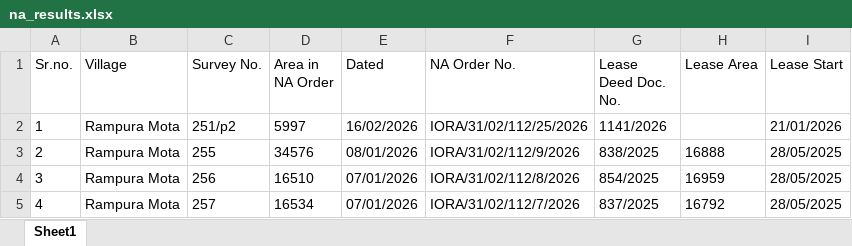
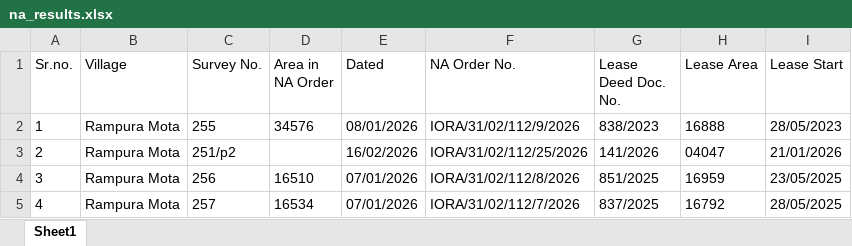
Before and after one commit to vivek-chandan/The-Compliance-Clerk, an Excel workbook: output/na_results.xlsx, sheet Sheet1, drawn as a sheet; values as stored, in another font and other column widths than the file's, no borders; the diff names each change by its address in the sheet, - before the commit and + after, or states it on an @@ line.

```diff
--- a/output/na_results.xlsx (sheet Sheet1)
+++ b/output/na_results.xlsx (sheet Sheet1)
-C2 (Survey No.): 251/p2
+C2 (Survey No.): 255
-D2 (Area in NA Order): 5997
+D2 (Area in NA Order): 34576
-E2 (Dated): 16/02/2026
+E2 (Dated): 08/01/2026
-F2 (NA Order No.): IORA/31/02/112/25/2026
+F2 (NA Order No.): IORA/31/02/112/9/2026
-G2 (Lease Deed Doc. No.): 1141/2026
+G2 (Lease Deed Doc. No.): 838/2023
-H2 (Lease Area): (empty)
+H2 (Lease Area): 16888
-I2 (Lease Start): 21/01/2026
+I2 (Lease Start): 28/05/2023
-C3 (Survey No.): 255
+C3 (Survey No.): 251/p2
-D3 (Area in NA Order): 34576
+D3 (Area in NA Order): (empty)
-E3 (Dated): 08/01/2026
+E3 (Dated): 16/02/2026
-F3 (NA Order No.): IORA/31/02/112/9/2026
+F3 (NA Order No.): IORA/31/02/112/25/2026
-G3 (Lease Deed Doc. No.): 838/2025
+G3 (Lease Deed Doc. No.): 141/2026
-H3 (Lease Area): 16888
+H3 (Lease Area): 04047
-I3 (Lease Start): 28/05/2025
+I3 (Lease Start): 21/01/2026
-G4 (Lease Deed Doc. No.): 854/2025
+G4 (Lease Deed Doc. No.): 851/2025
-I4 (Lease Start): 28/05/2025
+I4 (Lease Start): 23/05/2025
```
Also changed, not shown: 10 other files.
